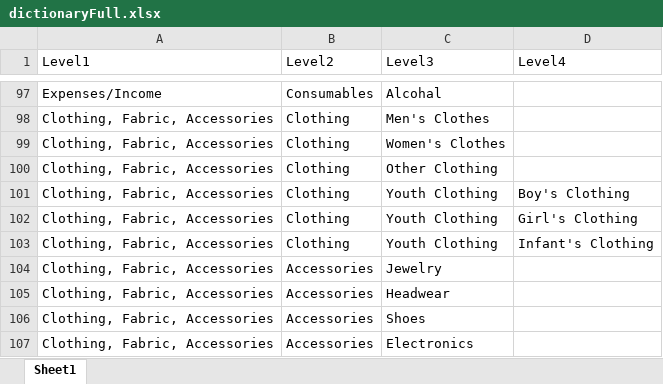
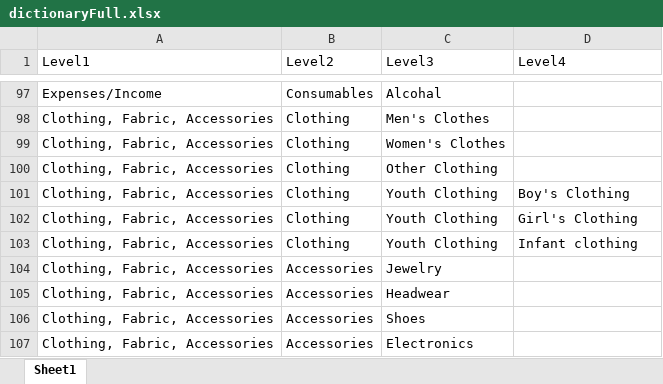
Before and after one commit to Tarxan44/Random, an Excel workbook: categorySort/notebooks/data/dictionaryFull.xlsx, sheet Sheet1, drawn as a sheet; only a part is shown, gaps mark what is left out; values as stored, in another font and other column widths than the file's, no borders; the diff names each change by its address in the sheet, - before the commit and + after, or states it on an @@ line.

```diff
--- a/categorySort/notebooks/data/dictionaryFull.xlsx (sheet Sheet1)
+++ b/categorySort/notebooks/data/dictionaryFull.xlsx (sheet Sheet1)
-D103 (Level4): Infant's Clothing
+D103 (Level4): Infant clothing
```
Also changed, not shown: categorySort/notebooks/data/completedHierarchy.xlsx, categorySort/notebooks/data/test.xlsx, 2 other files.
